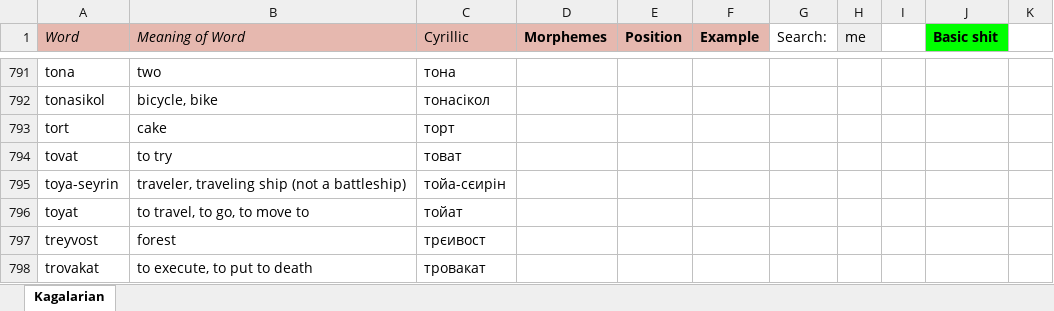
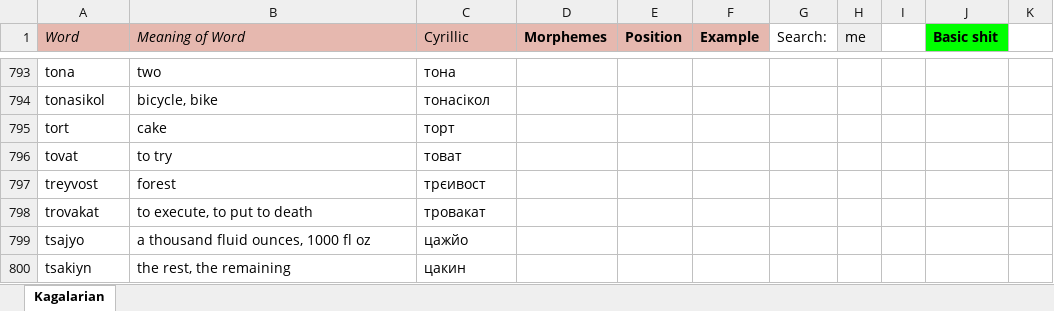
Before and after one commit to Oneo64/Starlattice, an Excel workbook: Conlangs/Sci-Fi Languages.xlsx, sheet Kagalarian, drawn as a sheet; only a part is shown, gaps mark what is left out; the shorter side is filled out with more unchanged rows; values as stored, in another font and other column widths than the file's, no borders; charts and pictures not drawn; removed rows and columns are numbered as before the commit, all else as after; the diff covers the shown part only; the diff names each change by its address in the sheet, - before the commit and + after, or states it on an @@ line.

```diff
--- a/Conlangs/Sci-Fi Languages.xlsx (sheet Kagalarian)
+++ b/Conlangs/Sci-Fi Languages.xlsx (sheet Kagalarian)
-row 795: toya-seyrin | traveler, traveling ship (not a battleship) | тойа-сєирін
-row 796: toyat | to travel, to go, to move to | тойат
```
Also changed, not shown: 5 added rows, 3 removed rows and 20 edited cells elsewhere in this sheet.
